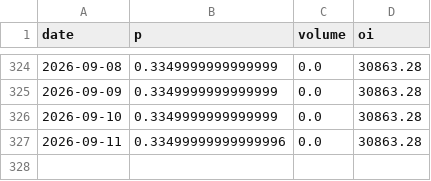
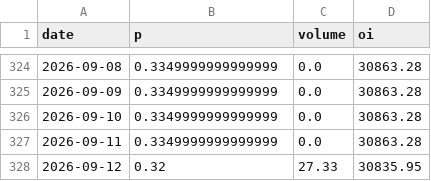
Before and after one commit to davidovaevgeshua-cloud/imoex-dashboard, a CSV file: data/kalshi_KXZELENSKYPUTIN-29-VPUT.csv, drawn as a sheet; only a part is shown, gaps mark what is left out.

```diff
--- a/data/kalshi_KXZELENSKYPUTIN-29-VPUT.csv
+++ b/data/kalshi_KXZELENSKYPUTIN-29-VPUT.csv
@@ -326,2 +326,3 @@ date,p,volume,oi
 2026-09-10,0.3349999999999999,0.0,30863.28
-2026-09-11,0.33499999999999996,0.0,30863.28
+2026-09-11,0.3349999999999999,0.0,30863.28
+2026-09-12,0.32,27.33,30835.95
```
Also changed, not shown: data/brent_moex_raw.csv, data/cnyrub_moex.csv, 11 other files.
